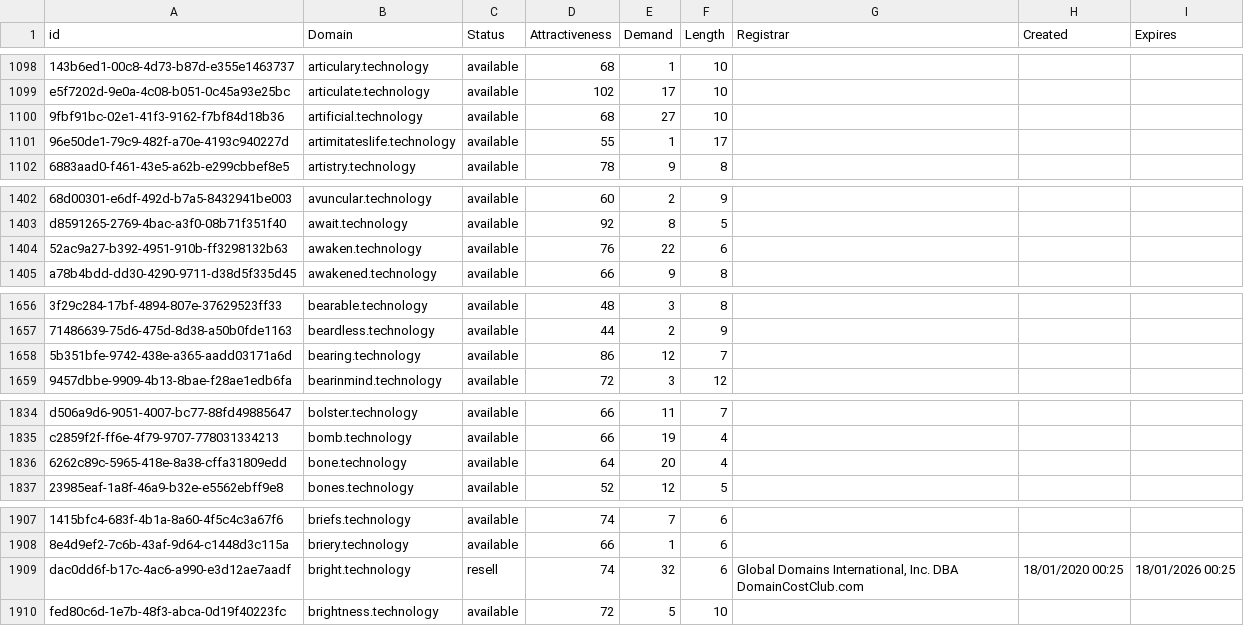
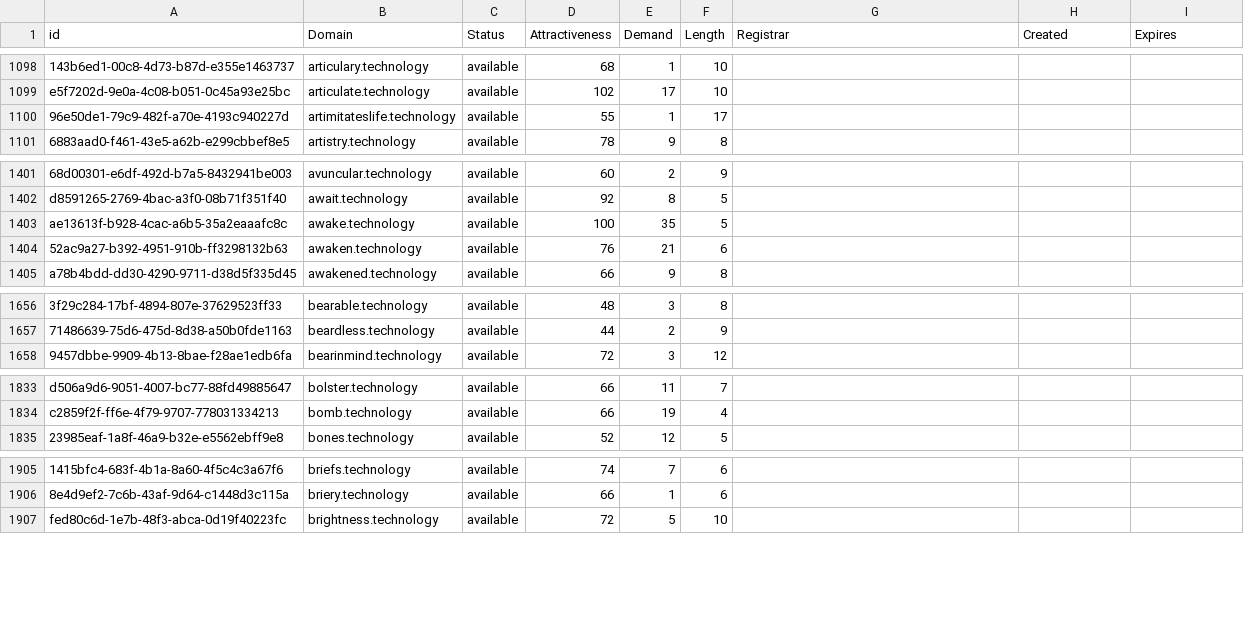
Before and after one commit to UniqueDomains/technology-oneword-domains, a CSV file: technology.csv, drawn as a sheet; only a part is shown, gaps mark what is left out; removed rows and columns are numbered as before the commit, all else as after; the diff covers the shown part only; the diff names each change by its address in the sheet, - before the commit and + after, or states it on an @@ line.

Commit message:
Domains update

```diff
--- a/technology.csv
+++ b/technology.csv
-row 1100: 9fbf91bc-02e1-41f3-9162-f7bf84d18b36 | artificial.technology | available | 68 | 27 | 10
+row 1403: ae13613f-b928-4cac-a6b5-35a2eaaafc8c | awake.technology | available | 100 | 35 | 5
-E1404 (Demand): 22
+E1404 (Demand): 21
-row 1658: 5b351bfe-9742-438e-a365-aadd03171a6d | bearing.technology | available | 86 | 12 | 7
-row 1836: 6262c89c-5965-418e-8a38-cffa31809edd | bone.technology | available | 64 | 20 | 4
-row 1909: dac0dd6f-b17c-4ac6-a990-e3d12ae7aadf | bright.technology | resell | 74 | 32 | 6 | Global Domains International, Inc. DBA DomainCostClub.com | 18/01/2020 00:25 | 18/01/2026 00:25
```
Also changed, not shown: 1 added row, 1 removed row and 144 edited cells elsewhere in this file, 2 other files.
